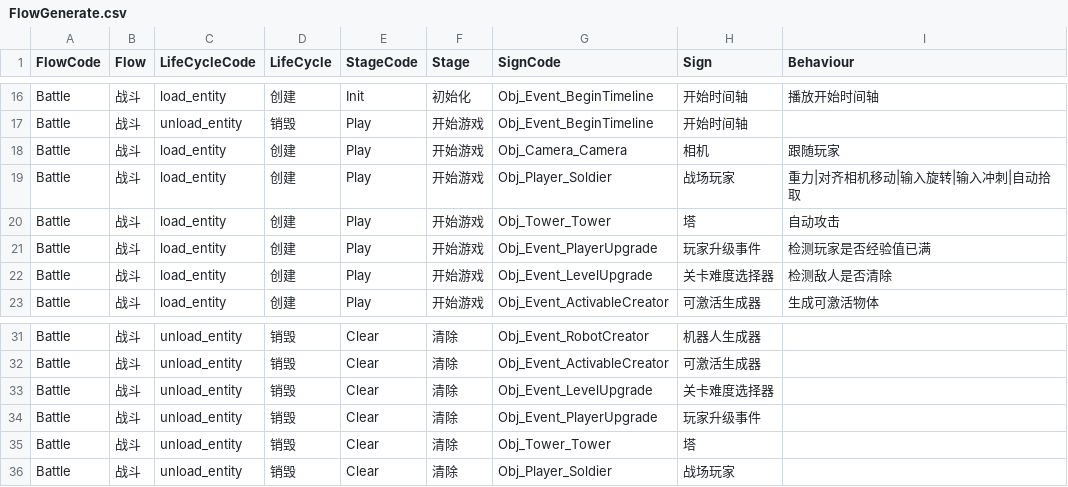
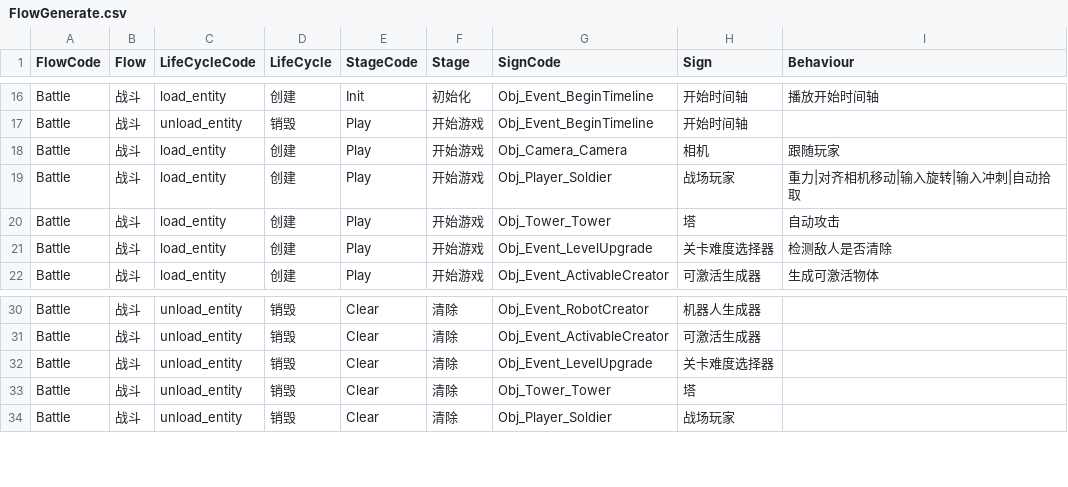
Before and after one commit to WH961230/YiSa, a CSV file: Assets/StreamingAssets/Csv/FlowGenerate.csv, drawn as a sheet; only a part is shown, gaps mark what is left out.

```diff
--- a/Assets/StreamingAssets/Csv/FlowGenerate.csv
+++ b/Assets/StreamingAssets/Csv/FlowGenerate.csv
@@ -20,3 +20,2 @@ Battle,战斗,load_entity,创建,Play,开始游戏,Obj_Player_Soldier,战场玩
 Battle,战斗,load_entity,创建,Play,开始游戏,Obj_Tower_Tower,塔,自动攻击
-Battle,战斗,load_entity,创建,Play,开始游戏,Obj_Event_PlayerUpgrade,玩家升级事件,检测玩家是否经验值已满
 Battle,战斗,load_entity,创建,Play,开始游戏,Obj_Event_LevelUpgrade,关卡难度选择器,检测敌人是否清除
@@ -33,3 +32,2 @@ Battle,战斗,unload_entity,销毁,Clear,清除,Obj_Event_ActivableCreator,可
 Battle,战斗,unload_entity,销毁,Clear,清除,Obj_Event_LevelUpgrade,关卡难度选择器,
-Battle,战斗,unload_entity,销毁,Clear,清除,Obj_Event_PlayerUpgrade,玩家升级事件,
 Battle,战斗,unload_entity,销毁,Clear,清除,Obj_Tower_Tower,塔,
```
Also changed, not shown: Assets/StreamingAssets/Csv/BehaviourConfig.csv, Assets/StreamingAssets/Csv/BehaviourGenerate.csv, 23 other files.
